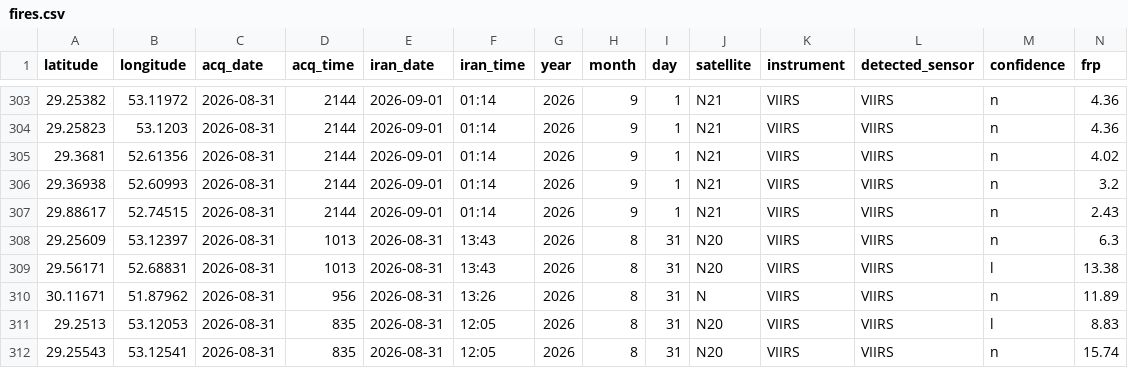
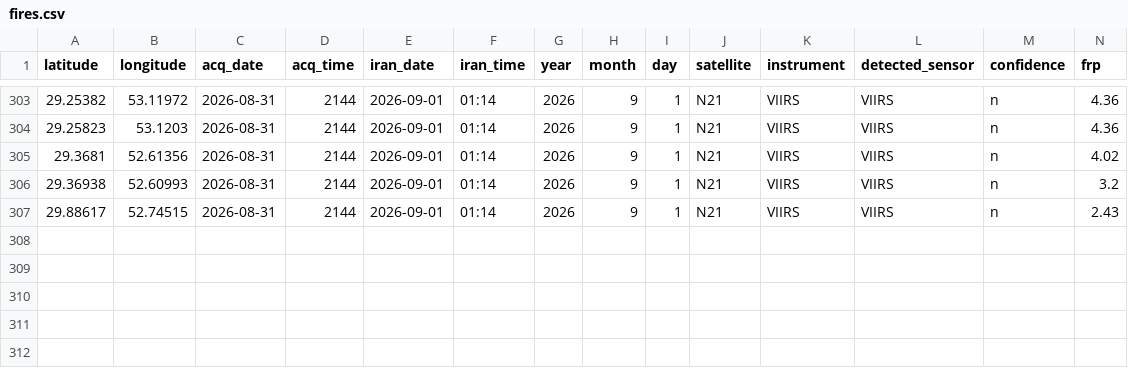
Before and after one commit to hashempoorsadegh214-prog/FARS-FIRE-SENTINEL, a CSV file: fires.csv, drawn as a sheet; only a part is shown, gaps mark what is left out; rows hold the shown columns only; the diff names each change by its address in the sheet, - before the commit and + after, or states it on an @@ line.

```diff
--- a/fires.csv
+++ b/fires.csv
-row 308: 29.25609 | 53.12397 | 2026-08-31 | 1013 | 2026-08-31 | 13:43 | 2026 | 8 | 31 | N20 | VIIRS | VIIRS | n | 6.3
-row 309: 29.56171 | 52.68831 | 2026-08-31 | 1013 | 2026-08-31 | 13:43 | 2026 | 8 | 31 | N20 | VIIRS | VIIRS | l | 13.38
-row 310: 30.11671 | 51.87962 | 2026-08-31 | 956 | 2026-08-31 | 13:26 | 2026 | 8 | 31 | N | VIIRS | VIIRS | n | 11.89
-row 311: 29.2513 | 53.12053 | 2026-08-31 | 835 | 2026-08-31 | 12:05 | 2026 | 8 | 31 | N20 | VIIRS | VIIRS | l | 8.83
-row 312: 29.25543 | 53.12541 | 2026-08-31 | 835 | 2026-08-31 | 12:05 | 2026 | 8 | 31 | N20 | VIIRS | VIIRS | n | 15.74
```
Also changed, not shown: 4 other files.
